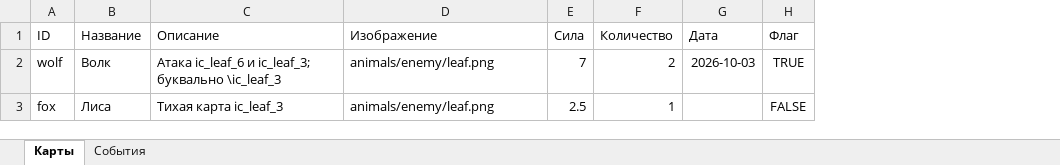
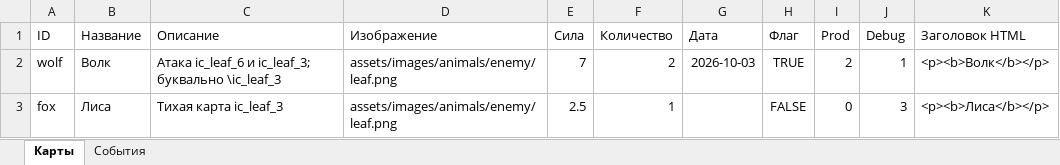
Before and after one commit to llerik/ComponentPress, an Excel workbook: examples/demo-excel-game/data/game.xlsx, sheet Карты, drawn as a sheet; values as stored, in another font and other column widths than the file's, no borders; the diff names each change by its address in the sheet, - before the commit and + after, or states it on an @@ line.

```diff
--- a/examples/demo-excel-game/data/game.xlsx (sheet Карты)
+++ b/examples/demo-excel-game/data/game.xlsx (sheet Карты)
+column I (Prod), rows 2-3: 2 | 0
+column J (Debug), rows 2-3: 1 | 3
+column K (Заголовок HTML), rows 2-3: <p><b>Волк</b></p> | <p><b>Лиса</b></p>
-D2:D3 (Изображение): animals/enemy/leaf.png
+D2:D3 (Изображение): assets/images/animals/enemy/leaf.png
```
Also changed, not shown: sheet События, 39 other files.
